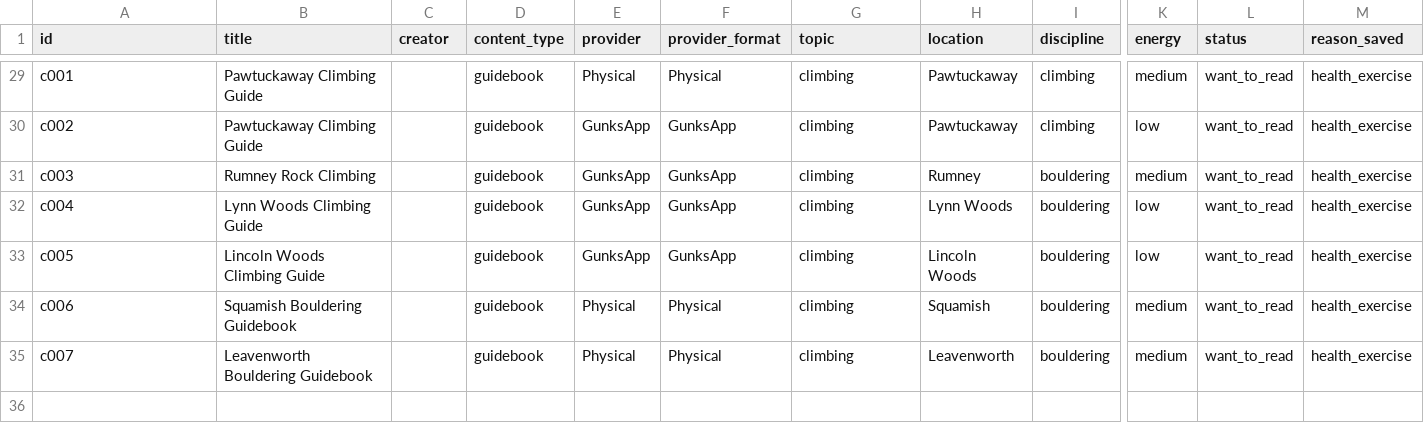
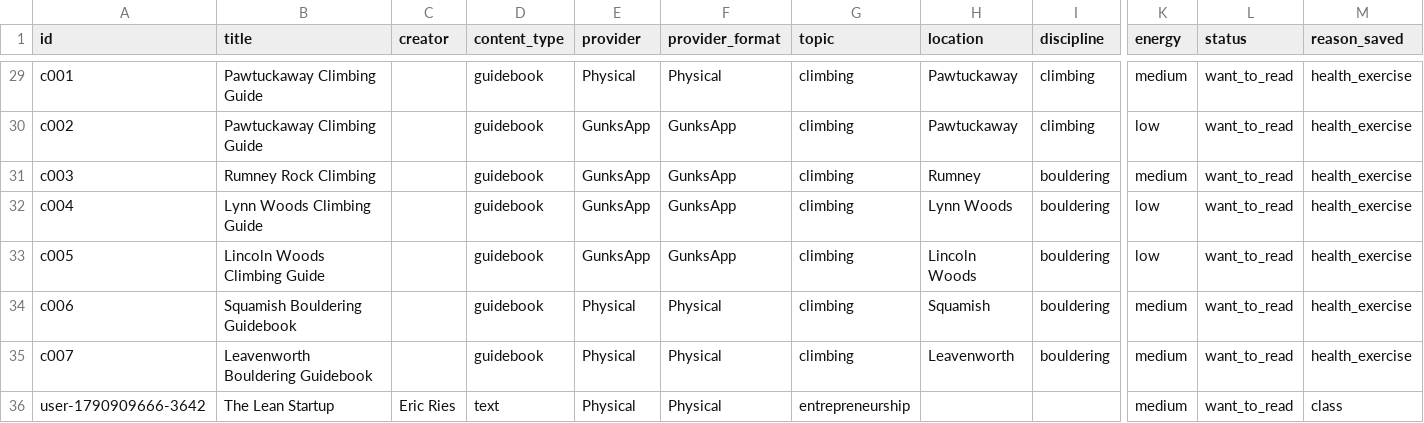
Before and after one commit to stephxu96/list-pset-2-book-manager, a CSV file: data/books.csv, drawn as a sheet; only a part is shown, gaps mark what is left out; rows hold the shown columns only; the diff names each change by its address in the sheet, - before the commit and + after, or states it on an @@ line.

```diff
--- a/data/books.csv
+++ b/data/books.csv
+row 36: user-1790909666-3642 | The Lean Startup | Eric Ries | text | Physical | Physical | entrepreneurship |  |  | medium | want_to_read | class
```
Also changed, not shown: 7 other files.
